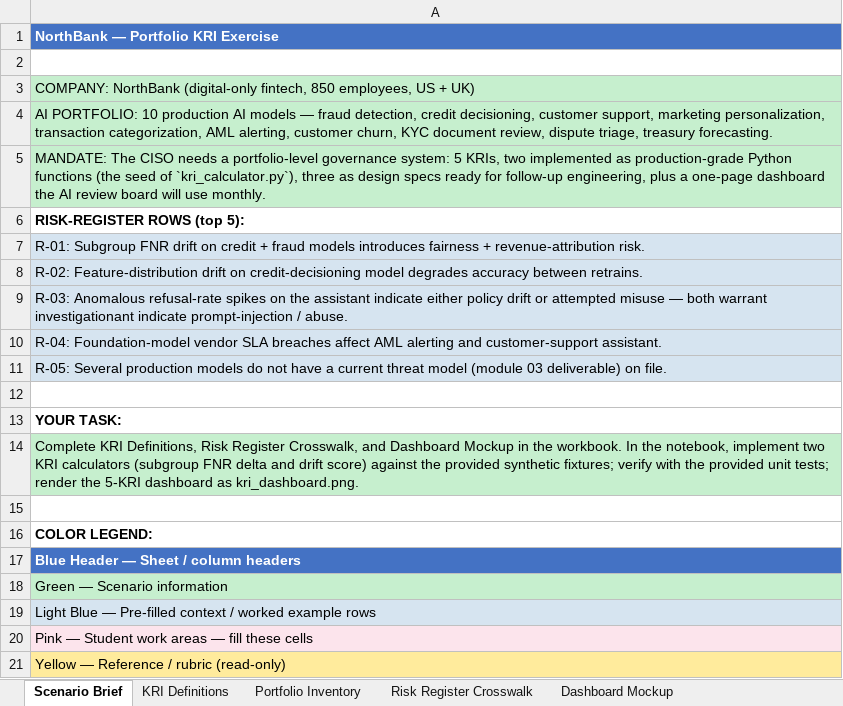
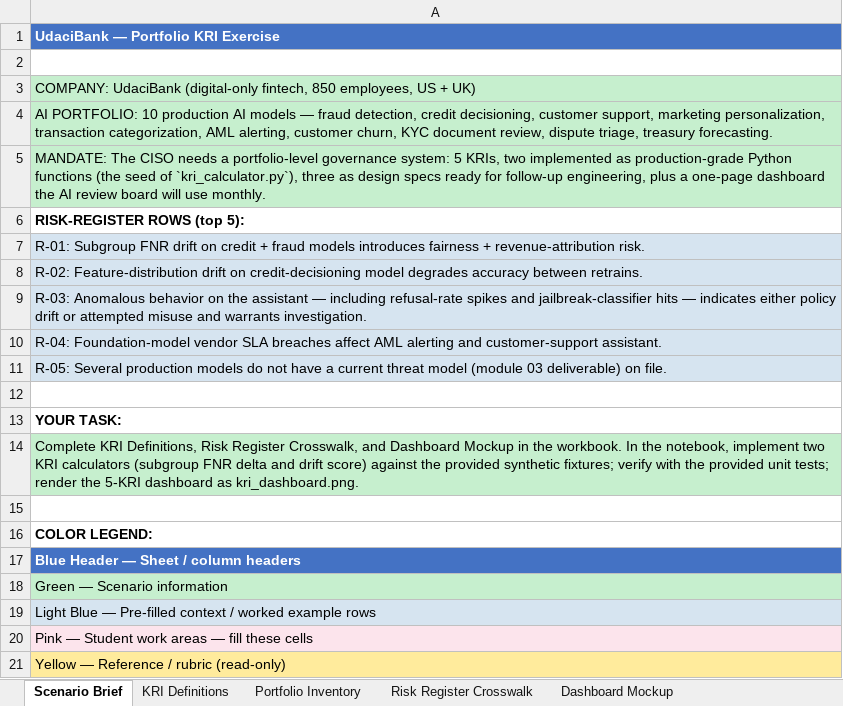
Before and after one commit to udacity/ai-sec-eng-c4-cd15150-sohbet-exercises, an Excel workbook: 07_ai-security-metrics-and-dashboarding/exercises/solution/kri_definitions.xlsx, sheet Scenario Brief, drawn as a sheet; values as stored, in another font and other column widths than the file's, no borders; the diff names each change by its address in the sheet, - before the commit and + after, or states it on an @@ line.

```diff
--- a/07_ai-security-metrics-and-dashboarding/exercises/solution/kri_definitions.xlsx (sheet Scenario Brief)
+++ b/07_ai-security-metrics-and-dashboarding/exercises/solution/kri_definitions.xlsx (sheet Scenario Brief)
-A1: NorthBank — Portfolio KRI Exercise
+A1: UdaciBank — Portfolio KRI Exercise
-A3: COMPANY: NorthBank (digital-only fintech,…
+A3: COMPANY: UdaciBank (digital-only fintech,…
-A9: R-03: Anomalous refusal-rate spikes on the assistant indicate either policy drift or attempted misuse — both warrant investigationant indicate prompt-injection / abuse.
+A9: R-03: Anomalous behavior on the assistant — including refusal-rate spikes and jailbreak-classifier hits — indicates either policy drift or attempted misuse and warrants investigation.
```
Also changed, not shown: sheet KRI Definitions, sheet Risk Register Crosswalk, sheet Dashboard Mockup, 07_ai-security-metrics-and-dashboarding/demo/kri_demo.xlsx, 07_ai-security-metrics-and-dashboarding/exercises/starter/kri_definitions.xlsx, 5 other files.
